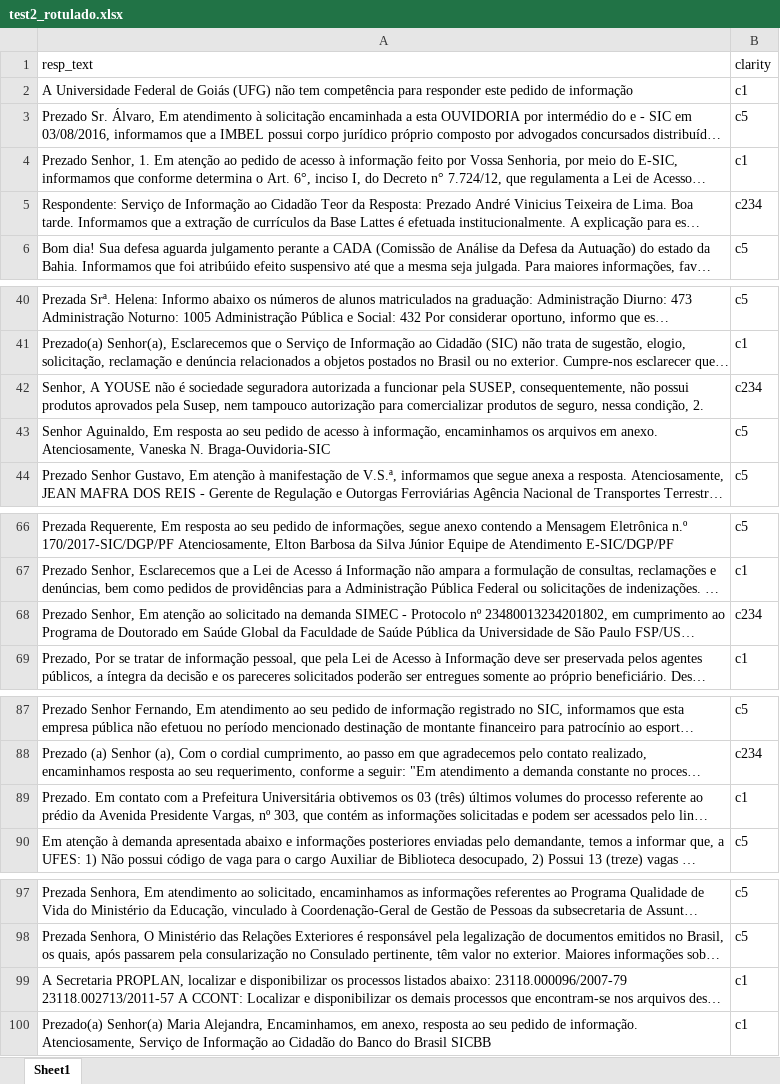
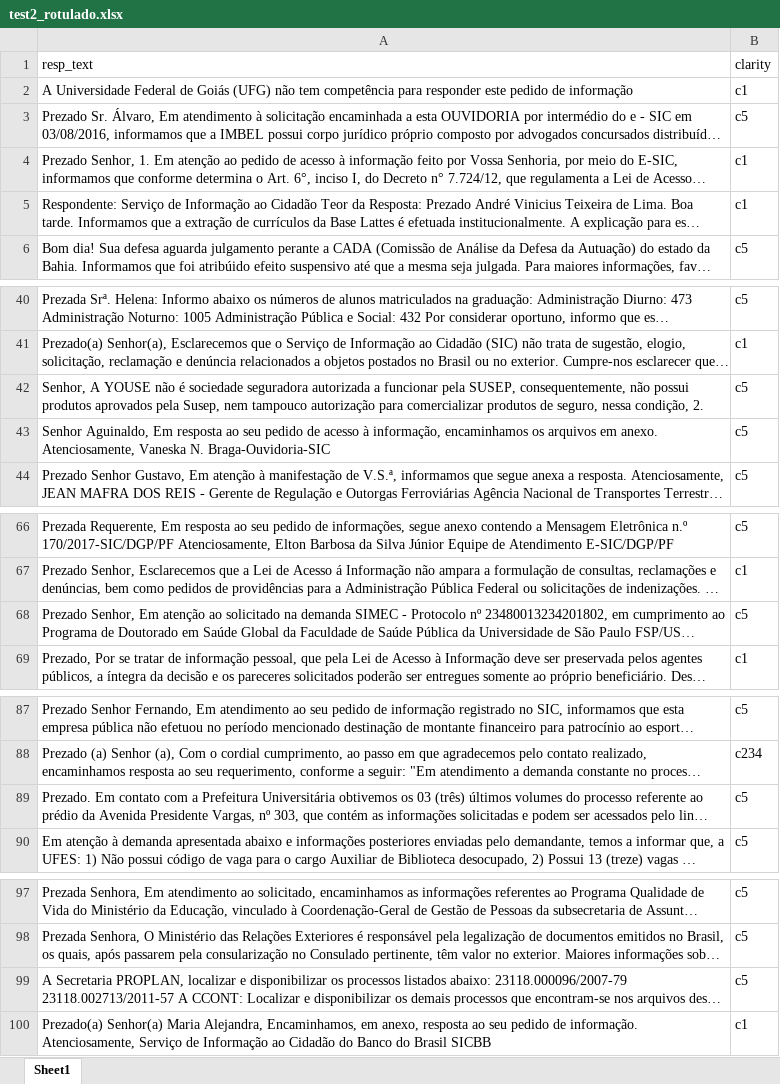
Before and after one commit to bavusof/ep1-pln, an Excel workbook: results/ep2/test2_rotulado.xlsx, sheet Sheet1, drawn as a sheet; only a part is shown, gaps mark what is left out; long unchanged cells end in …; values as stored, in another font and other column widths than the file's, no borders; the diff covers the shown part only; the diff names each change by its address in the sheet, - before the commit and + after, or states it on an @@ line.

```diff
--- a/results/ep2/test2_rotulado.xlsx (sheet Sheet1)
+++ b/results/ep2/test2_rotulado.xlsx (sheet Sheet1)
-B5 (clarity): c234
+B5 (clarity): c1
-B42 (clarity): c234
+B42 (clarity): c5
-B68 (clarity): c234
+B68 (clarity): c5
-B89 (clarity): c1
+B89 (clarity): c5
-B99 (clarity): c1
+B99 (clarity): c5
```
Also changed, not shown: 30 edited cells elsewhere in this sheet, results/ep2/test1_ep2.xlsx, 14 other files.
